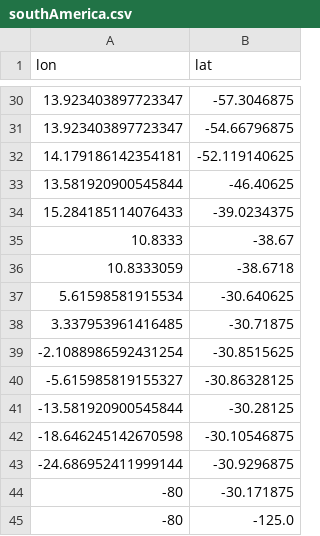
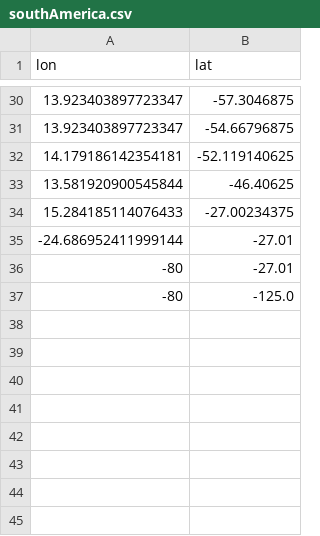
Before and after one commit to tmayer/WALSvis, a CSV file: data/southAmerica.csv, drawn as a sheet; only a part is shown, gaps mark what is left out.

```diff
--- a/data/southAmerica.csv
+++ b/data/southAmerica.csv
@@ -33,13 +33,5 @@
 13.581920900545844,-46.40625
-15.284185114076433,-39.0234375
-10.8333,-38.67
-10.8333059,-38.6718
-5.61598581915534,-30.640625
-3.337953961416485,-30.71875
--2.1088986592431254,-30.8515625
--5.615985819155327,-30.86328125
--13.581920900545844,-30.28125
--18.646245142670598,-30.10546875
--24.686952411999144,-30.9296875
--80,-30.171875
+15.284185114076433,-27.00234375
+-24.686952411999144,-27.01
+-80,-27.01
 -80,-125.0
```
Also changed, not shown: data/northAmerica.csv, 3 other files.
